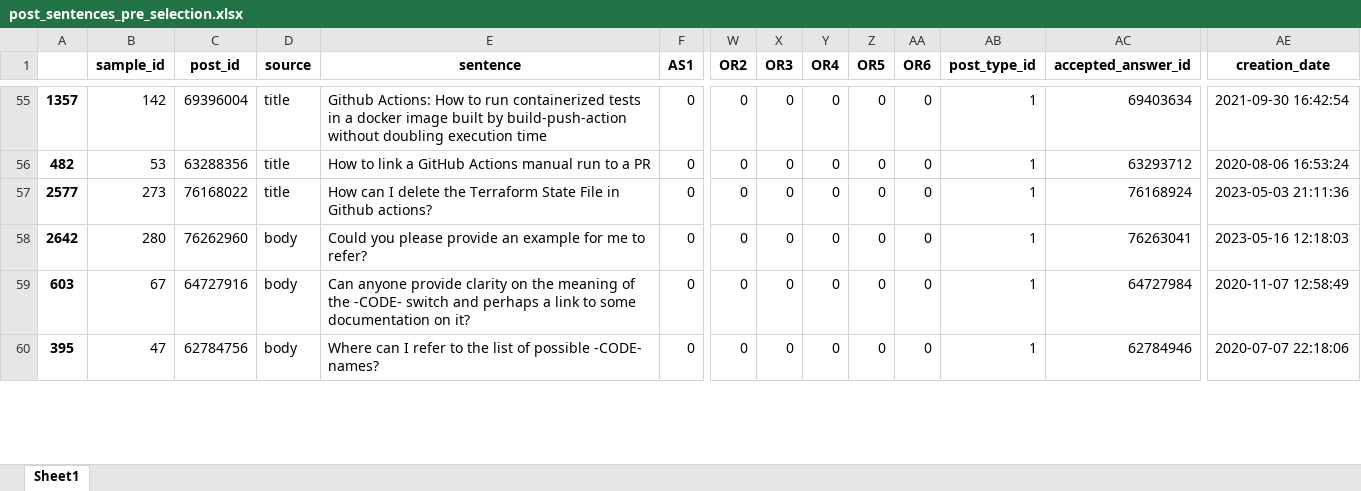
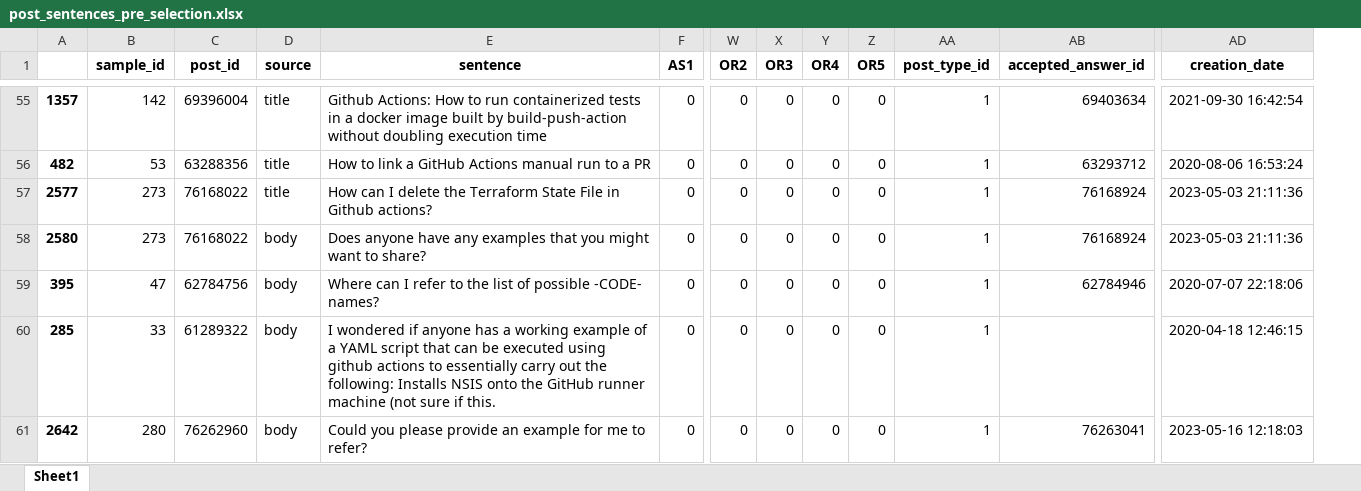
Before and after one commit to sandro-hernandez/GA_Developer_Needs_replication_package, an Excel workbook: RQ2_Taxonomy/evaluation/post_sentences_pre_selection.xlsx, sheet Sheet1, drawn as a sheet; only a part is shown, gaps mark what is left out; values as stored, in another font and other column widths than the file's, no borders; removed rows and columns are numbered as before the commit, all else as after; rows hold the shown columns only; the diff covers the shown part only; the diff names each change by its address in the sheet, - before the commit and + after, or states it on an @@ line.

```diff
--- a/RQ2_Taxonomy/evaluation/post_sentences_pre_selection.xlsx (sheet Sheet1)
+++ b/RQ2_Taxonomy/evaluation/post_sentences_pre_selection.xlsx (sheet Sheet1)
-column AA (OR6), rows 55-58: all 0
+row 58: 2580 | 273 | 76168022 | body | Does anyone have any examples that you might want to share? | 0 | 0 | 0 | 0 | 0 | 1 | 76168924 | 2023-05-03 21:11:36
@@ row 60 moved to row 59: 395 @@
+row 60: 285 | 33 | 61289322 | body | I wondered if anyone has a working example of a YAML script that can be executed using github actions to essentially carry out the following: Installs NSIS onto the GitHub runner machine (not sure if this. | 0 | 0 | 0 | 0 | 0 | 1 |  | 2020-04-18 12:46:15
-row 59: 603 | 67 | 64727916 | body | Can anyone provide clarity on the meaning of the -CODE- switch and perhaps a link to some documentation on it? | 0 | 0 | 0 | 0 | 0 | 0 | 1 | 64727984 | 2020-11-07 12:58:49
```
Also changed, not shown: 5 removed rows, 1 moved row and 108 edited cells elsewhere in this sheet, RQ2_Taxonomy/data/sample_accepted.xlsx, RQ2_Taxonomy/data/sample_eval1.xlsx, 31 other files.
